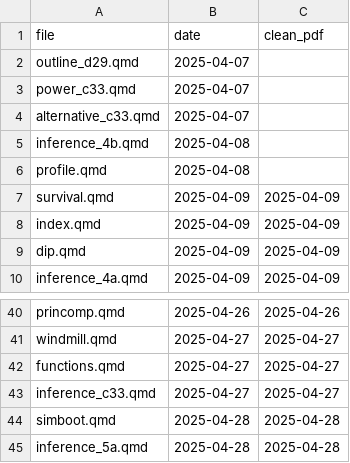
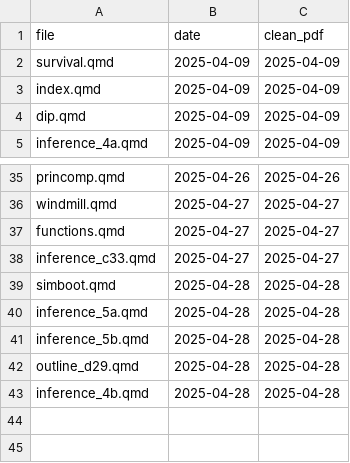
Before and after one commit to nxskok/lecture-notes, a CSV file: clean.csv, drawn as a sheet; only a part is shown, gaps mark what is left out.

Commit message:
matched pairs, outline-d29, reset non-pdf ones to do again

```diff
--- a/clean.csv
+++ b/clean.csv
@@ -1,7 +1,2 @@
 file,date,clean_pdf
-outline_d29.qmd,2025-04-07,
-power_c33.qmd,2025-04-07,
-alternative_c33.qmd,2025-04-07,
-inference_4b.qmd,2025-04-08,
-profile.qmd,2025-04-08,
 survival.qmd,2025-04-09,2025-04-09
@@ -45 +40,4 @@ simboot.qmd,2025-04-28,2025-04-28
 inference_5a.qmd,2025-04-28,2025-04-28
+inference_5b.qmd,2025-04-28,2025-04-28
+outline_d29.qmd,2025-04-28,2025-04-28
+inference_4b.qmd,2025-04-28,2025-04-28
```
Also changed, not shown: 24 other files.
